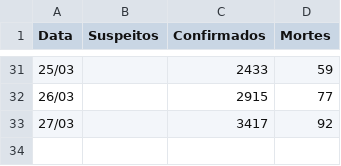
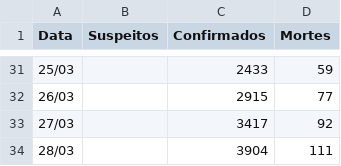
Before and after one commit to tassiovirginio/COVID-19, a CSV file: data/casos-br-total.csv, drawn as a sheet; only a part is shown, gaps mark what is left out.

Commit message:
adicionando informações

```diff
--- a/data/casos-br-total.csv
+++ b/data/casos-br-total.csv
@@ -33 +33,2 @@ Data,Suspeitos,Confirmados,Mortes
 27/03,,3417,92
+28/03,,3904,111
```
